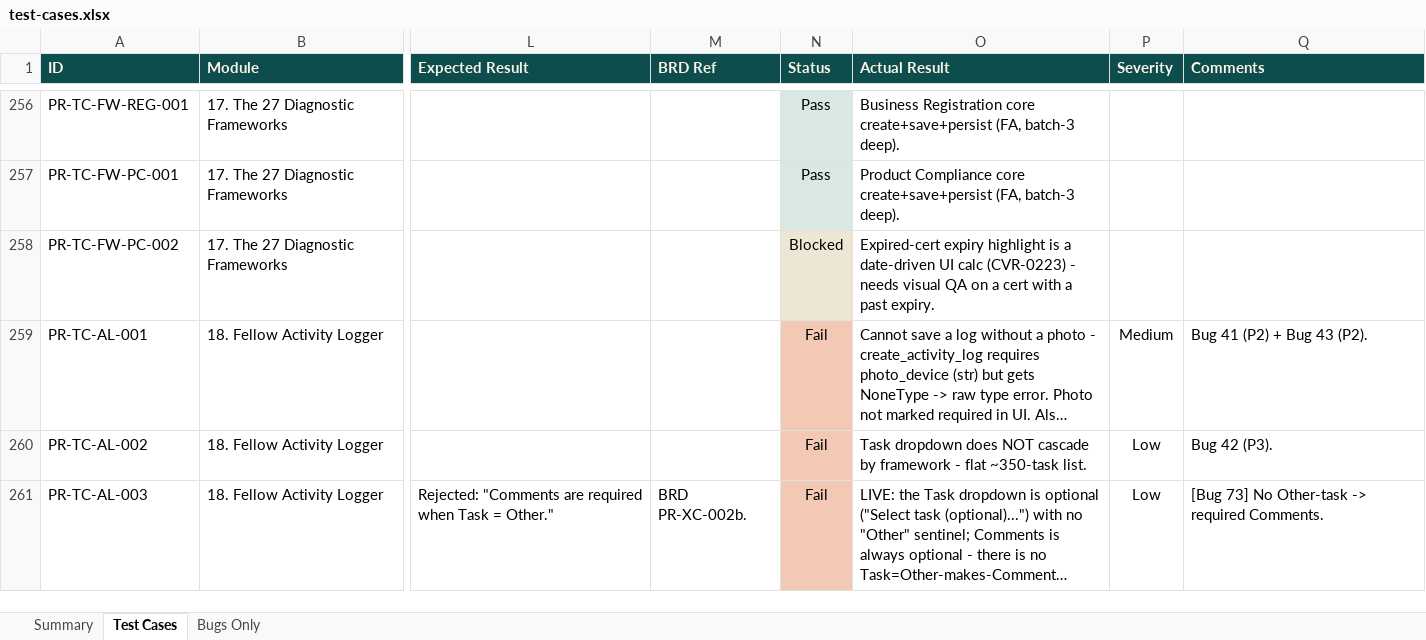
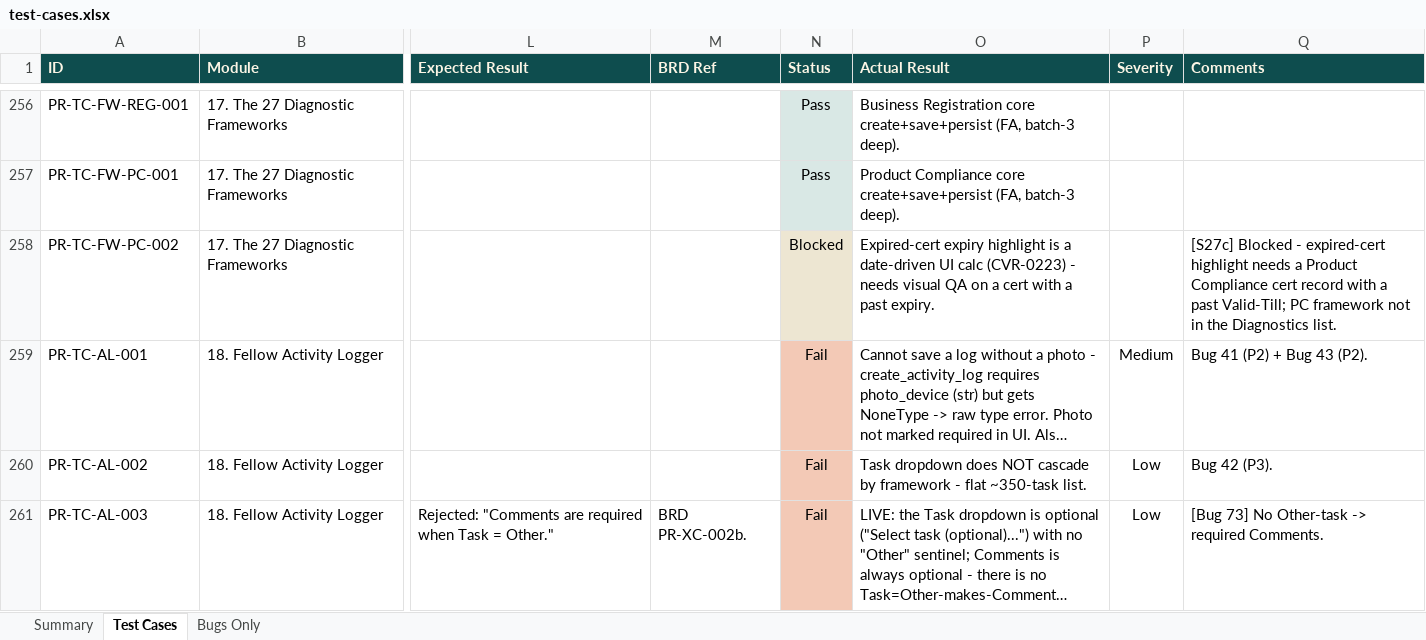
Before and after one commit to SamarthPaul/Prime-Documents, an Excel workbook: test-cases.xlsx, sheet Test Cases, drawn as a sheet; only a part is shown, gaps mark what is left out; long unchanged cells end in …; values as stored, in another font and other column widths than the file's, no borders; the diff covers the shown part only; the diff names each change by its address in the sheet, - before the commit and + after, or states it on an @@ line.

```diff
--- a/test-cases.xlsx (sheet Test Cases)
+++ b/test-cases.xlsx (sheet Test Cases)
-Q258 (Comments): (empty)
+Q258 (Comments): [S27c] Blocked - expired-cert highlight needs a Product Compliance cert record with a past Valid-Till; PC framework not in the Diagnostics list.
```
Also changed, not shown: 34 edited cells elsewhere in this sheet, Prime_Rural_Bug_Tracker_updated.xlsx, 1 other file.
